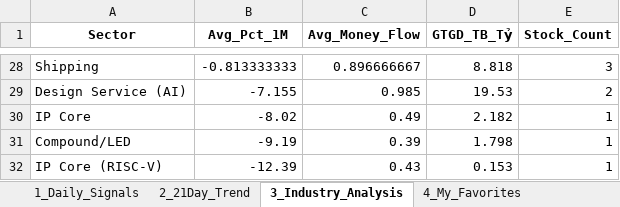
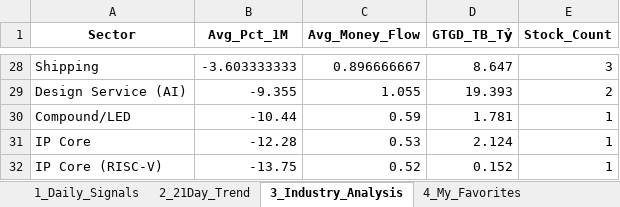
Before and after one commit to chipmoon/dashboard-tw, an Excel workbook: Taiwan_Market_Data_Latest.xlsx, sheet 3_Industry_Analysis, drawn as a sheet; only a part is shown, gaps mark what is left out; values as stored, in another font and other column widths than the file's, no borders; removed rows and columns are numbered as before the commit, all else as after; the diff covers the shown part only; the diff names each change by its address in the sheet, - before the commit and + after, or states it on an @@ line.

```diff
--- a/Taiwan_Market_Data_Latest.xlsx (sheet 3_Industry_Analysis)
+++ b/Taiwan_Market_Data_Latest.xlsx (sheet 3_Industry_Analysis)
-B28 (Avg_Pct_1M): -0.813333333
+B28 (Avg_Pct_1M): -3.603333333
-D28 (GTGD_TB_Tỷ): 8.818
+D28 (GTGD_TB_Tỷ): 8.647
-B29 (Avg_Pct_1M): -7.155
+B29 (Avg_Pct_1M): -9.355
-C29 (Avg_Money_Flow): 0.985
+C29 (Avg_Money_Flow): 1.055
-D29 (GTGD_TB_Tỷ): 19.53
+D29 (GTGD_TB_Tỷ): 19.393
-row 30: IP Core | -8.02 | 0.49 | 2.182 | 1
-B30 (Avg_Pct_1M): -9.19
+B30 (Avg_Pct_1M): -10.44
-C30 (Avg_Money_Flow): 0.39
+C30 (Avg_Money_Flow): 0.59
-D30 (GTGD_TB_Tỷ): 1.798
+D30 (GTGD_TB_Tỷ): 1.781
+row 31: IP Core | -12.28 | 0.53 | 2.124 | 1
-B32 (Avg_Pct_1M): -12.39
+B32 (Avg_Pct_1M): -13.75
-C32 (Avg_Money_Flow): 0.43
+C32 (Avg_Money_Flow): 0.52
-D32 (GTGD_TB_Tỷ): 0.153
+D32 (GTGD_TB_Tỷ): 0.152
```
Also changed, not shown: 13 added rows, 13 removed rows and 39 edited cells elsewhere in this sheet, sheet 1_Daily_Signals, sheet 2_21Day_Trend, sheet 4_My_Favorites.
